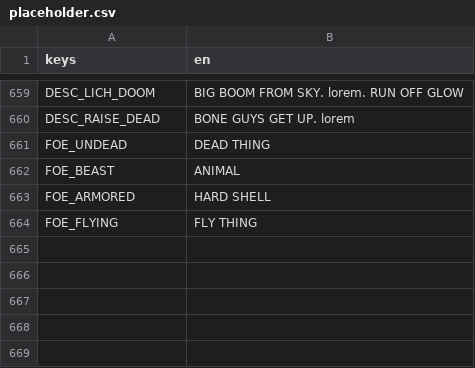
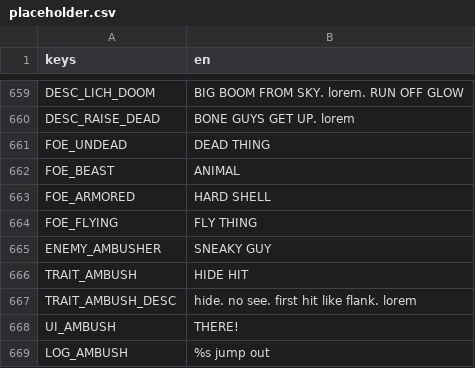
Before and after one commit to BrandonSigil/lodestone, a CSV file: game/text/placeholder.csv, drawn as a sheet; only a part is shown, gaps mark what is left out.

```diff
--- a/game/text/placeholder.csv
+++ b/game/text/placeholder.csv
@@ -664 +664,6 @@ FOE_ARMORED,HARD SHELL
 FOE_FLYING,FLY THING
+ENEMY_AMBUSHER,SNEAKY GUY
+TRAIT_AMBUSH,HIDE HIT
+TRAIT_AMBUSH_DESC,hide. no see. first hit like flank. lorem
+UI_AMBUSH,THERE!
+LOG_AMBUSH,%s jump out
```
Also changed, not shown: 12 other files.
